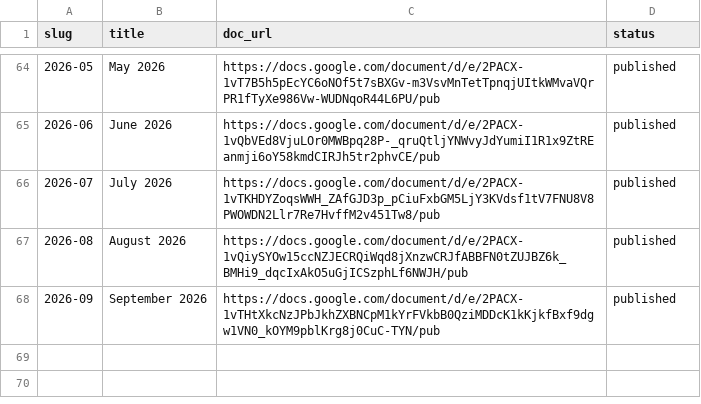
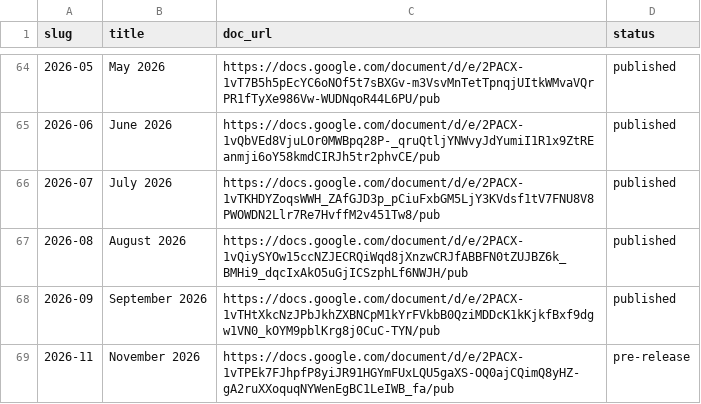
Before and after one commit to joseph-uk/dhpc-newsletter, a CSV file: issues.csv, drawn as a sheet; only a part is shown, gaps mark what is left out; the diff names each change by its address in the sheet, - before the commit and + after, or states it on an @@ line.

```diff
--- a/issues.csv
+++ b/issues.csv
+row 69: 2026-11 | November 2026 | https://docs.google.com/document/d/e/2PACX-1vTPEk7FJhpfP8yiJR91HGYmFUxLQU5gaXS-OQ0ajCQimQ8yHZ-gA2ruXXoquqNYWenEgBC1LeIWB_fa/pub | pre-release
```
